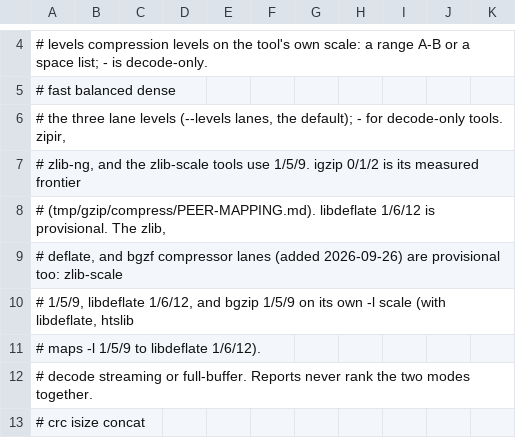
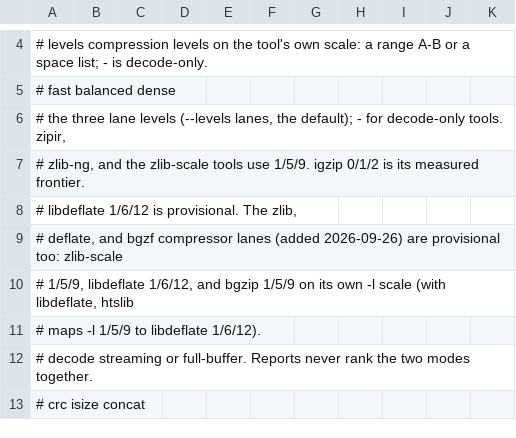
Before and after one commit to eneskemalergin/zipir, a TSV file: tools/peers.tsv, drawn as a sheet; only a part is shown, gaps mark what is left out.

Commit message:
chore: pin the peer sources and drop local pointers from the tools

```diff
--- a/tools/peers.tsv
+++ b/tools/peers.tsv
@@ -6,4 +6,4 @@
 #           the three lane levels (--levels lanes, the default); - for decode-only tools. zipir,
-#           zlib-ng, and the zlib-scale tools use 1/5/9. igzip 0/1/2 is its measured frontier
-#           (tmp/gzip/compress/PEER-MAPPING.md). libdeflate 1/6/12 is provisional. The zlib,
+#           zlib-ng, and the zlib-scale tools use 1/5/9. igzip 0/1/2 is its measured frontier.
+#           libdeflate 1/6/12 is provisional. The zlib,
 #           deflate, and bgzf compressor lanes (added 2026-09-26) are provisional too: zlib-scale
```
Also changed, not shown: 4 other files.
